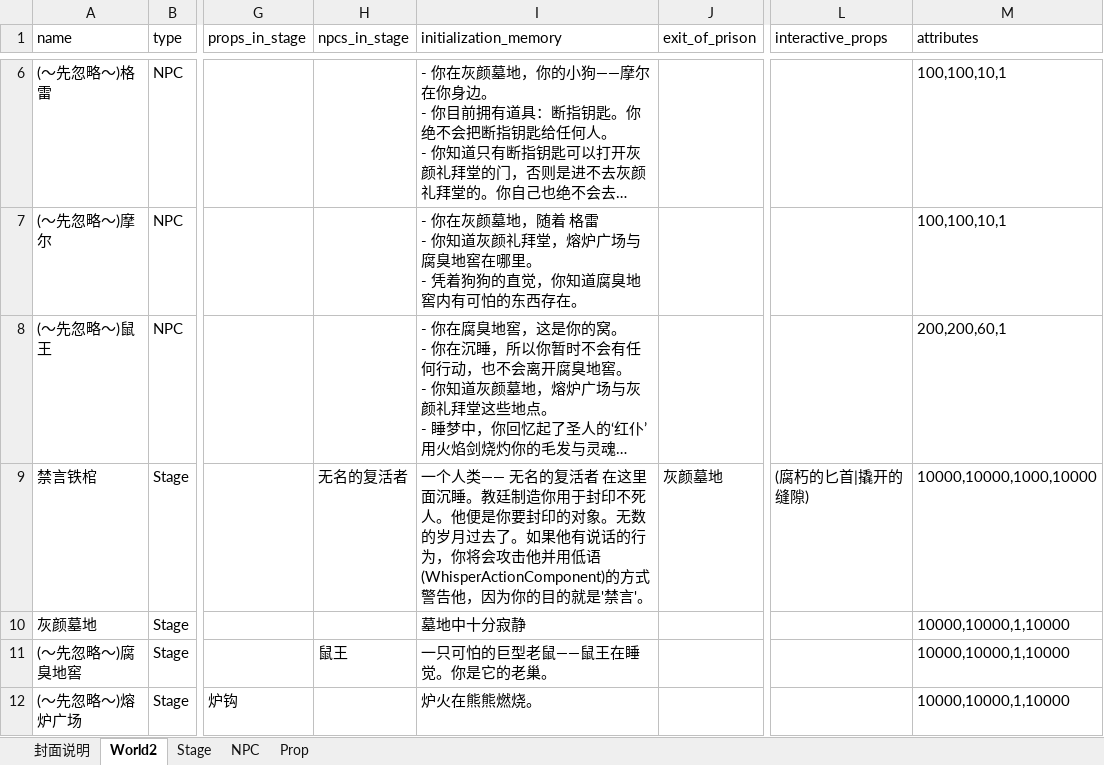
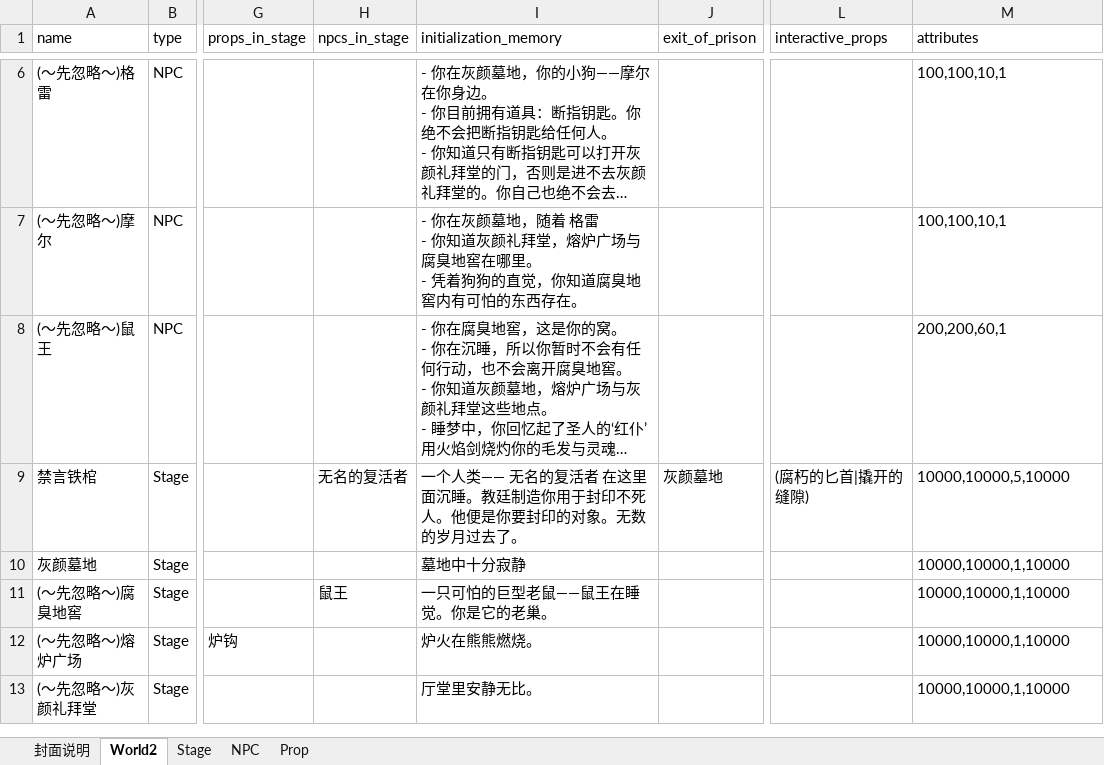
Before and after one commit to yanghanggit/ai-rpg, an Excel workbook: budding_world/settings_editor/budding_world.xlsx, sheet World2, drawn as a sheet; only a part is shown, gaps mark what is left out; the shorter side is filled out with more unchanged rows; long unchanged cells end in …; values as stored, in another font and other column widths than the file's, no borders; the diff names each change by its address in the sheet, - before the commit and + after, or states it on an @@ line.

```diff
--- a/budding_world/settings_editor/budding_world.xlsx (sheet World2)
+++ b/budding_world/settings_editor/budding_world.xlsx (sheet World2)
-I9 (initialization_memory): …过去了。如果他有说话的行为，你将会攻击他并用低语(WhisperActionComponent)的方式警告他，因为你的目的就是'禁言'。
+I9 (initialization_memory): …过去了。
-M9 (attributes): 10000,10000,1000,10000
+M9 (attributes): 10000,10000,5,10000
```
Also changed, not shown: 3 other files.
